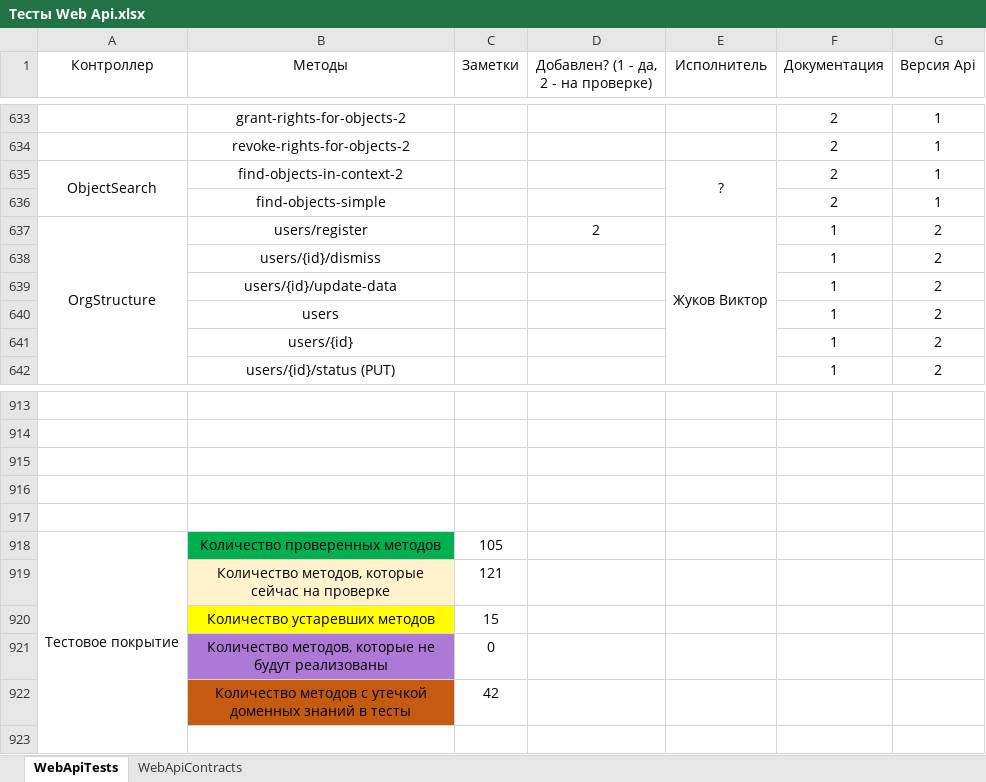
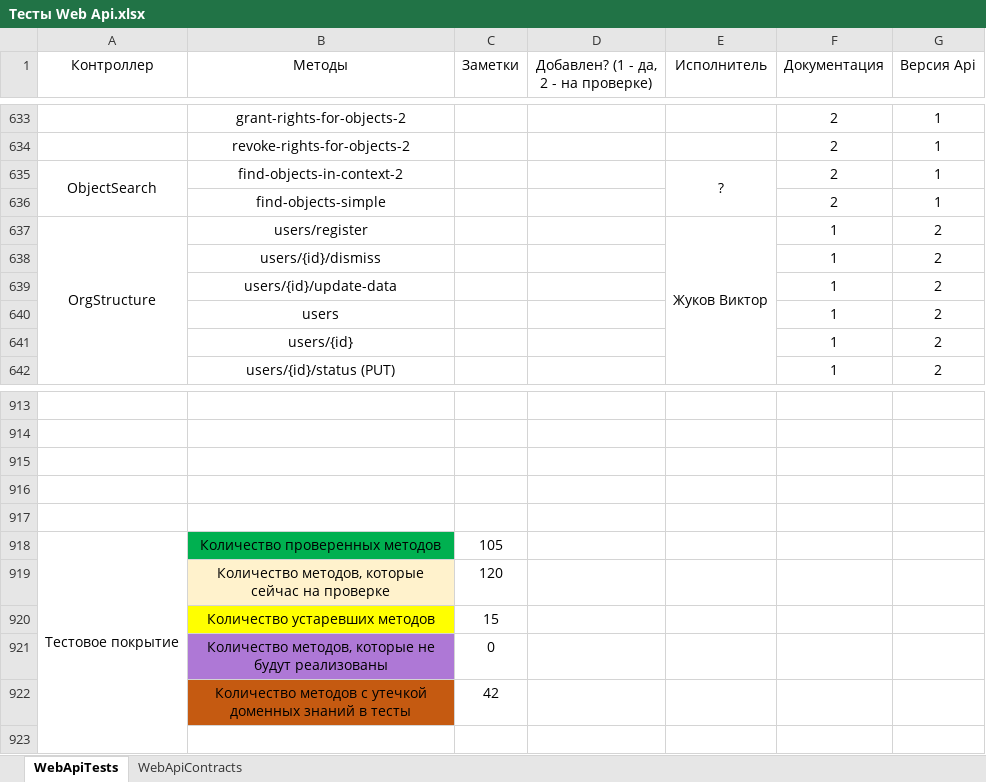
Before and after one commit to ZhukovIt/Ascon_Documents, an Excel workbook: Тесты Web Api.xlsx, sheet WebApiTests, drawn as a sheet; only a part is shown, gaps mark what is left out; values as stored, in another font and other column widths than the file's, no borders; conditional formats not drawn; the diff names each change by its address in the sheet, - before the commit and + after, or states it on an @@ line.

```diff
--- a/Тесты Web Api.xlsx (sheet WebApiTests)
+++ b/Тесты Web Api.xlsx (sheet WebApiTests)
-D637: 2
+D637: (empty)
-C919 (Заметки): 121
+C919 (Заметки): 120
```
Also changed, not shown: sheet WebApiContracts.
